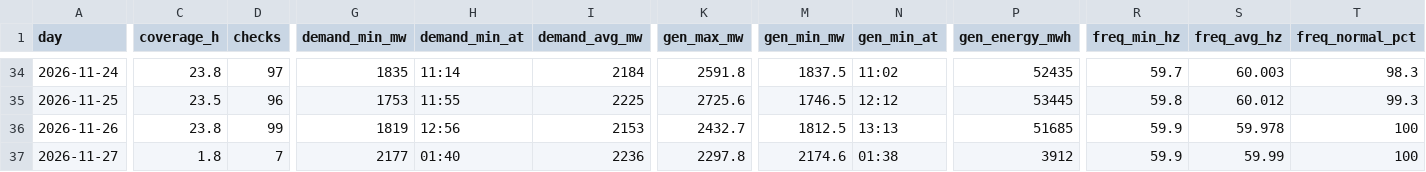
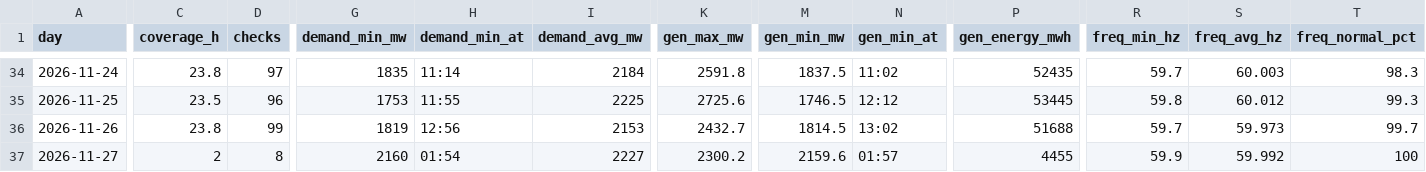
Before and after one commit to EidenGarcia/pr-generation-dashboard, a CSV file: logs/daily_summary.csv, drawn as a sheet; only a part is shown, gaps mark what is left out; the diff covers the shown part only; the diff names each change by its address in the sheet, - before the commit and + after, or states it on an @@ line.

```diff
--- a/logs/daily_summary.csv
+++ b/logs/daily_summary.csv
-M36 (gen_min_mw): 1812.5
+M36 (gen_min_mw): 1814.5
-N36 (gen_min_at): 13:13
+N36 (gen_min_at): 13:02
-P36 (gen_energy_mwh): 51685
+P36 (gen_energy_mwh): 51688
-R36 (freq_min_hz): 59.9
+R36 (freq_min_hz): 59.7
-S36 (freq_avg_hz): 59.978
+S36 (freq_avg_hz): 59.973
-T36 (freq_normal_pct): 100
+T36 (freq_normal_pct): 99.7
-C37 (coverage_h): 1.8
+C37 (coverage_h): 2
-D37 (checks): 7
+D37 (checks): 8
-G37 (demand_min_mw): 2177
+G37 (demand_min_mw): 2160
-H37 (demand_min_at): 01:40
+H37 (demand_min_at): 01:54
-I37 (demand_avg_mw): 2236
+I37 (demand_avg_mw): 2227
-K37 (gen_max_mw): 2297.8
+K37 (gen_max_mw): 2300.2
-M37 (gen_min_mw): 2174.6
+M37 (gen_min_mw): 2159.6
-N37 (gen_min_at): 01:38
+N37 (gen_min_at): 01:57
-P37 (gen_energy_mwh): 3912
+P37 (gen_energy_mwh): 4455
-S37 (freq_avg_hz): 59.99
+S37 (freq_avg_hz): 59.992
```
Also changed, not shown: 10 edited cells elsewhere in this file, 25 other files.
